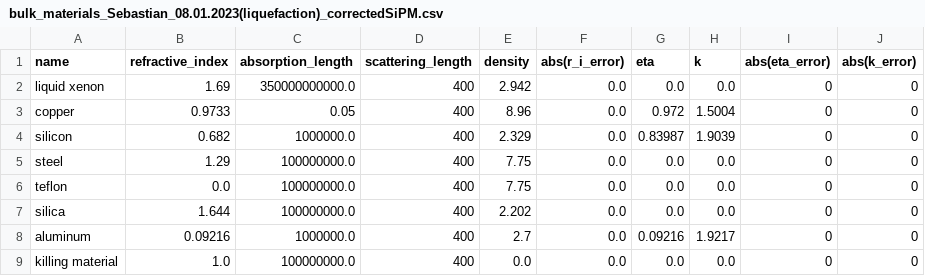
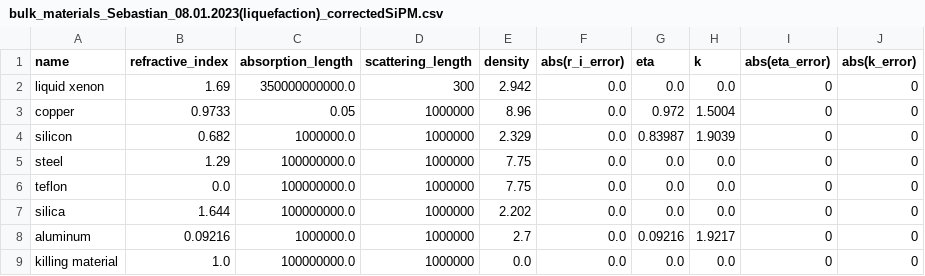
Before and after one commit to Pocar-Lab/Chroma-Scripts, a CSV file: data_files/data/Sebastian_08.01.2023(liquefaction)_correctedSiPM/bulk_materials_Sebastian_08.01.2023(liquefaction)_correctedSiPM.csv, drawn as a sheet.

```diff
--- a/data_files/data/Sebastian_08.01.2023(liquefaction)_correctedSiPM/bulk_materials_Sebastian_08.01.2023(liquefaction)_correctedSiPM.csv
+++ b/data_files/data/Sebastian_08.01.2023(liquefaction)_correctedSiPM/bulk_materials_Sebastian_08.01.2023(liquefaction)_correctedSiPM.csv
@@ -1,9 +1,9 @@
 name,refractive_index,absorption_length,scattering_length,density,abs(r_i_error),eta,k,abs(eta_error),abs(k_error)
-liquid xenon,1.69,350000000000.0,400,2.942,0.0,0.0,0.0,0,0
-copper,0.9733,0.05,400,8.96,0.0,0.972,1.5004,0,0
-silicon,0.682,1000000.0,400,2.329,0.0,0.83987,1.9039,0,0
-steel,1.29,100000000.0,400,7.75,0.0,0.0,0.0,0,0
-teflon,0.0,100000000.0,400,7.75,0.0,0.0,0.0,0,0
-silica,1.644,100000000.0,400,2.202,0.0,0.0,0.0,0,0
-aluminum,0.09216,1000000.0,400,2.7,0.0,0.09216,1.9217,0,0
-killing material,1.0,100000000.0,400,0.0,0.0,0.0,0.0,0,0
+liquid xenon,1.69,350000000000.0,300,2.942,0.0,0.0,0.0,0,0
+copper,0.9733,0.05,1000000,8.96,0.0,0.972,1.5004,0,0
+silicon,0.682,1000000.0,1000000,2.329,0.0,0.83987,1.9039,0,0
+steel,1.29,100000000.0,1000000,7.75,0.0,0.0,0.0,0,0
+teflon,0.0,100000000.0,1000000,7.75,0.0,0.0,0.0,0,0
+silica,1.644,100000000.0,1000000,2.202,0.0,0.0,0.0,0,0
+aluminum,0.09216,1000000.0,1000000,2.7,0.0,0.09216,1.9217,0,0
+killing material,1.0,100000000.0,1000000,0.0,0.0,0.0,0.0,0,0
```
Also changed, not shown: data_files/data/Sebastian_08.01.2023(liquefaction)_correctedSiPM/surface_props_Sebastian_08.01.2023(liquefaction)_correctedSiPM.csv, 2 other files.
